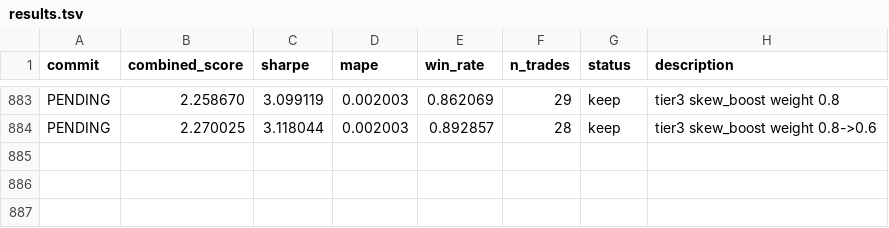
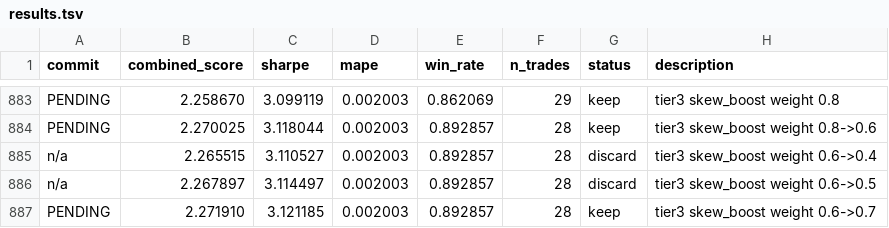
Before and after one commit to jacobwright32/option-pricing-tuning, a TSV file: results.tsv, drawn as a sheet; only a part is shown, gaps mark what is left out.

```diff
--- a/results.tsv
+++ b/results.tsv
@@ -884 +884,4 @@ PENDING	2.258670	3.099119	0.002003	0.862069	29	keep	tier3 skew_boost weight 0.8
 PENDING	2.270025	3.118044	0.002003	0.892857	28	keep	tier3 skew_boost weight 0.8->0.6
+n/a	2.265515	3.110527	0.002003	0.892857	28	discard	tier3 skew_boost weight 0.6->0.4
+n/a	2.267897	3.114497	0.002003	0.892857	28	discard	tier3 skew_boost weight 0.6->0.5
+PENDING	2.271910	3.121185	0.002003	0.892857	28	keep	tier3 skew_boost weight 0.6->0.7
```
Also changed, not shown: 1 other file.
